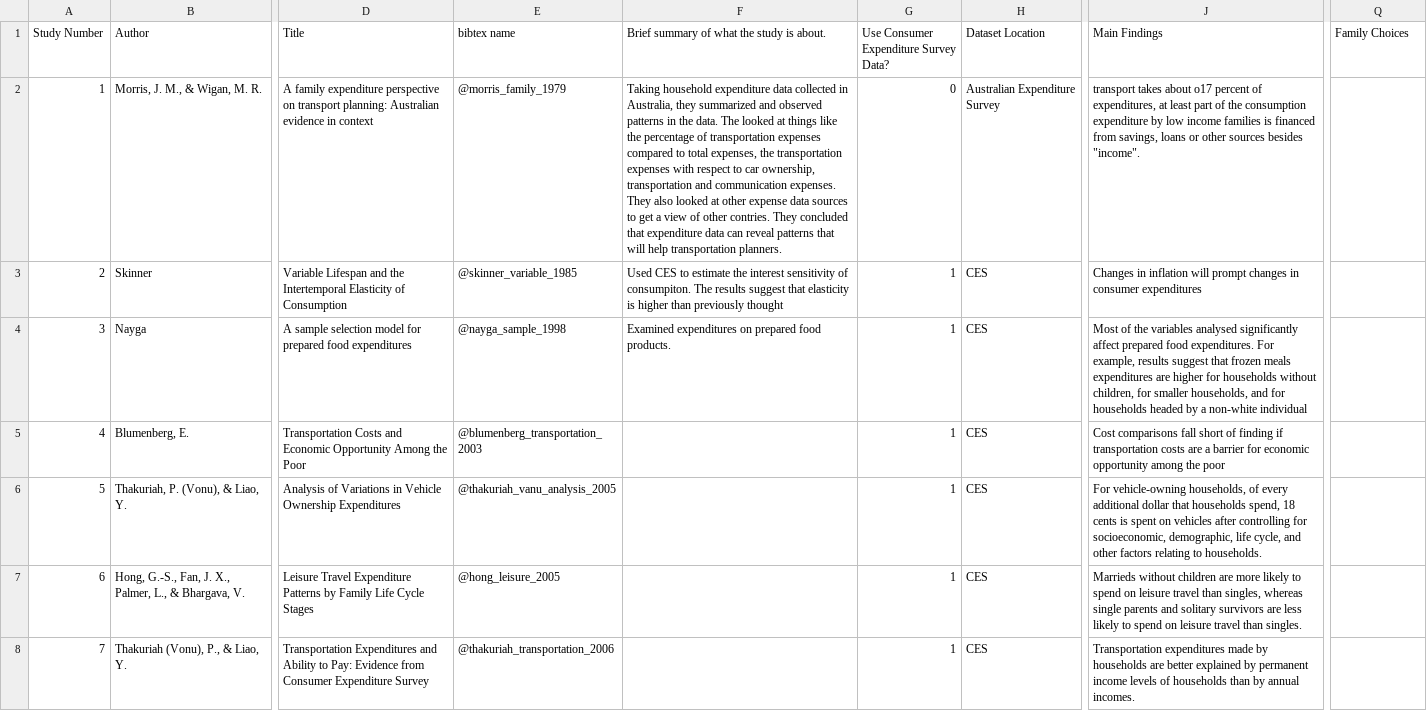
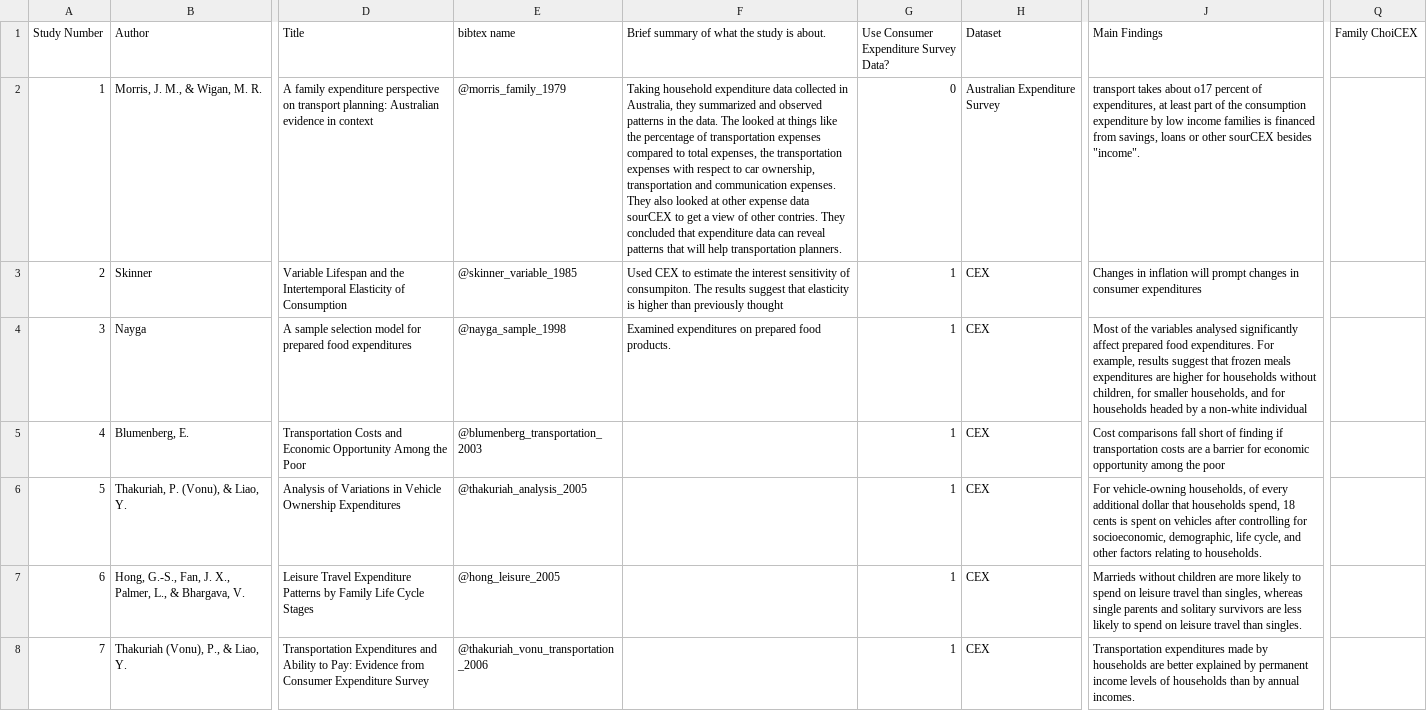
Before and after one commit to KamrynMansfield/transpo_budget_ces, a CSV file: notebooks/lit_review_table.csv, drawn as a sheet; only a part is shown, gaps mark what is left out; the diff covers the shown part only; the diff names each change by its address in the sheet, - before the commit and + after, or states it on an @@ line.

Commit message:
updated lit review and rendered

```diff
--- a/notebooks/lit_review_table.csv
+++ b/notebooks/lit_review_table.csv
-H1: Dataset Location
+H1: Dataset
-Q1: Family Choices
+Q1: Family ChoiCEX
-F2: …expense data sources to get…
+F2: …expense data sourCEX to get…
-J2 (Main Findings): …or other sources besides "income".
+J2 (Main Findings): …or other sourCEX besides "income".
-F3: Used CES to estimate…
+F3: Used CEX to estimate…
-H3:H8 (Dataset): CES
+H3:H8 (Dataset): CEX
-E6 (bibtex name): @thakuriah_vanu_analysis_2005
+E6 (bibtex name): @thakuriah_analysis_2005
-E8 (bibtex name): @thakuriah_transportation_2006
+E8 (bibtex name): @thakuriah_vonu_transportation_2006
```
Also changed, not shown: 18 edited cells elsewhere in this file, 25 other files.
